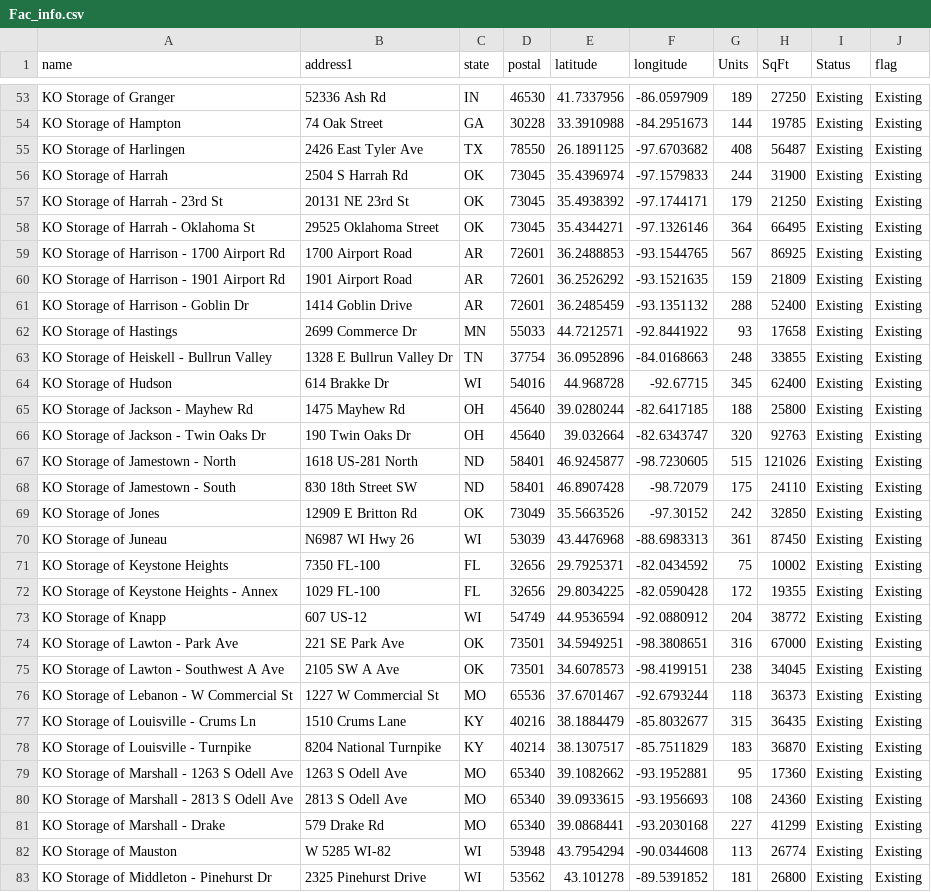
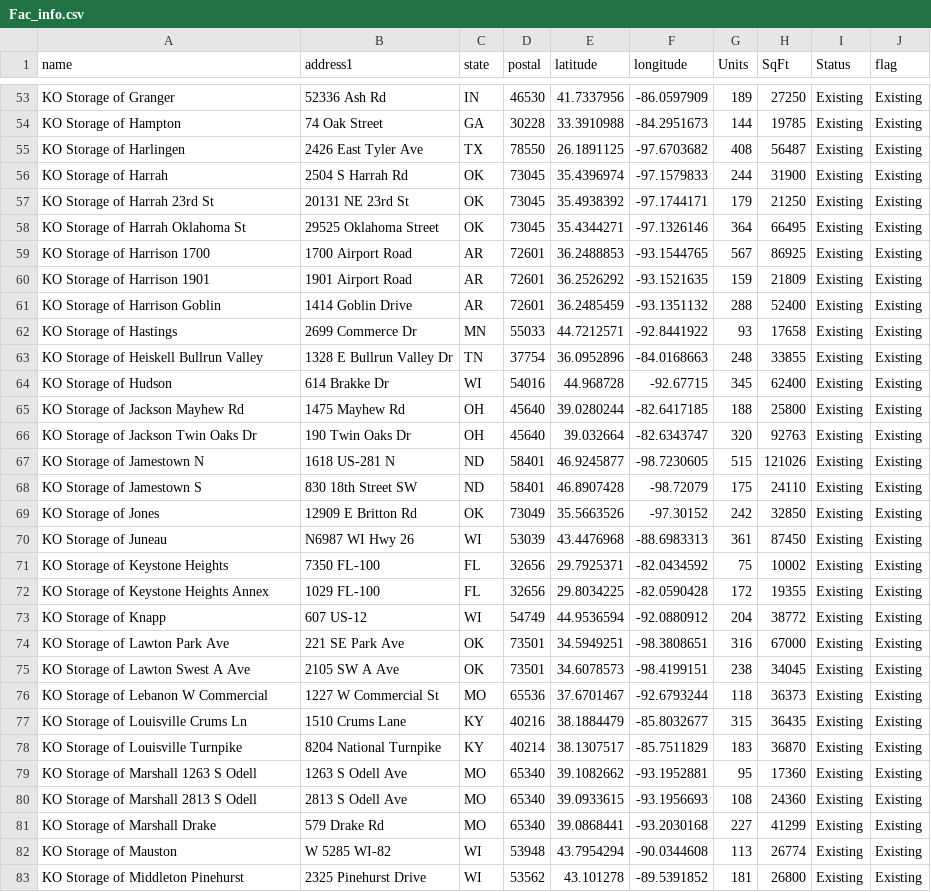
Before and after one commit to dishantvakte/AccWebApp, a CSV file: Fac_info.csv, drawn as a sheet; only a part is shown, gaps mark what is left out; the diff covers the shown part only.

Commit message:
Names Shortened

```diff
--- a/Fac_info.csv
+++ b/Fac_info.csv
@@ -56,14 +56,14 @@ KO Storage of Harlingen,2426 East Tyler Ave,TX,78550,26.1891125,-97.6703682,408,
 KO Storage of Harrah,2504 S Harrah Rd,OK,73045,35.4396974,-97.1579833,244,31900,Existing,Existing
-KO Storage of Harrah - 23rd St,20131 NE 23rd St,OK,73045,35.4938392,-97.1744171,179,21250,Existing,Existing
-KO Storage of Harrah - Oklahoma St,29525 Oklahoma Street,OK,73045,35.4344271,-97.1326146,364,66495,Existing,Existing
-KO Storage of Harrison - 1700 Airport Rd,1700 Airport Road,AR,72601,36.2488853,-93.1544765,567,86925,Existing,Existing
-KO Storage of Harrison - 1901 Airport Rd,1901 Airport Road,AR,72601,36.2526292,-93.1521635,159,21809,Existing,Existing
-KO Storage of Harrison - Goblin Dr,1414 Goblin Drive,AR,72601,36.2485459,-93.1351132,288,52400,Existing,Existing
+KO Storage of Harrah 23rd St,20131 NE 23rd St,OK,73045,35.4938392,-97.1744171,179,21250,Existing,Existing
+KO Storage of Harrah Oklahoma St,29525 Oklahoma Street,OK,73045,35.4344271,-97.1326146,364,66495,Existing,Existing
+KO Storage of Harrison 1700,1700 Airport Road,AR,72601,36.2488853,-93.1544765,567,86925,Existing,Existing
+KO Storage of Harrison 1901,1901 Airport Road,AR,72601,36.2526292,-93.1521635,159,21809,Existing,Existing
+KO Storage of Harrison Goblin,1414 Goblin Drive,AR,72601,36.2485459,-93.1351132,288,52400,Existing,Existing
 KO Storage of Hastings,2699 Commerce Dr,MN,55033,44.7212571,-92.8441922,93,17658,Existing,Existing
-KO Storage of Heiskell - Bullrun Valley,1328 E Bullrun Valley Dr,TN,37754,36.0952896,-84.0168663,248,33855,Existing,Existing
+KO Storage of Heiskell Bullrun Valley,1328 E Bullrun Valley Dr,TN,37754,36.0952896,-84.0168663,248,33855,Existing,Existing
 KO Storage of Hudson,614 Brakke Dr,WI,54016,44.968728,-92.67715,345,62400,Existing,Existing
-KO Storage of Jackson - Mayhew Rd,1475 Mayhew Rd,OH,45640,39.0280244,-82.6417185,188,25800,Existing,Existing
-KO Storage of Jackson - Twin Oaks Dr,190 Twin Oaks Dr,OH,45640,39.032664,-82.6343747,320,92763,Existing,Existing
-KO Storage of Jamestown - North,1618 US-281 North,ND,58401,46.9245877,-98.7230605,515,121026,Existing,Existing
-KO Storage of Jamestown - South,830 18th Street SW,ND,58401,46.8907428,-98.72079,175,24110,Existing,Existing
+KO Storage of Jackson Mayhew Rd,1475 Mayhew Rd,OH,45640,39.0280244,-82.6417185,188,25800,Existing,Existing
+KO Storage of Jackson Twin Oaks Dr,190 Twin Oaks Dr,OH,45640,39.032664,-82.6343747,320,92763,Existing,Existing
+KO Storage of Jamestown N,1618 US-281 N,ND,58401,46.9245877,-98.7230605,515,121026,Existing,Existing
+KO Storage of Jamestown S,830 18th Street SW,ND,58401,46.8907428,-98.72079,175,24110,Existing,Existing
 KO Storage of Jones,12909 E Britton Rd,OK,73049,35.5663526,-97.30152,242,32850,Existing,Existing
@@ -71,13 +71,13 @@ KO Storage of Juneau,N6987 WI Hwy 26,WI,53039,43.4476968,-88.6983313,361,87450,E
 KO Storage of Keystone Heights,7350 FL-100,FL,32656,29.7925371,-82.0434592,75,10002,Existing,Existing
-KO Storage of Keystone Heights - Annex,1029 FL-100,FL,32656,29.8034225,-82.0590428,172,19355,Existing,Existing
+KO Storage of Keystone Heights Annex,1029 FL-100,FL,32656,29.8034225,-82.0590428,172,19355,Existing,Existing
 KO Storage of Knapp,607 US-12,WI,54749,44.9536594,-92.0880912,204,38772,Existing,Existing
-KO Storage of Lawton - Park Ave,221 SE Park Ave,OK,73501,34.5949251,-98.3808651,316,67000,Existing,Existing
-KO Storage of Lawton - Southwest A Ave,2105 SW A Ave,OK,73501,34.6078573,-98.4199151,238,34045,Existing,Existing
-KO Storage of Lebanon - W Commercial St,1227 W Commercial St,MO,65536,37.6701467,-92.6793244,118,36373,Existing,Existing
-KO Storage of Louisville - Crums Ln,1510 Crums Lane,KY,40216,38.1884479,-85.8032677,315,36435,Existing,Existing
-KO Storage of Louisville - Turnpike,8204 National Turnpike,KY,40214,38.1307517,-85.7511829,183,36870,Existing,Existing
-KO Storage of Marshall - 1263 S Odell Ave,1263 S Odell Ave,MO,65340,39.1082662,-93.1952881,95,17360,Existing,Existing
-KO Storage of Marshall - 2813 S Odell Ave,2813 S Odell Ave,MO,65340,39.0933615,-93.1956693,108,24360,Existing,Existing
-KO Storage of Marshall - Drake,579 Drake Rd,MO,65340,39.0868441,-93.2030168,227,41299,Existing,Existing
+KO Storage of Lawton Park Ave,221 SE Park Ave,OK,73501,34.5949251,-98.3808651,316,67000,Existing,Existing
+KO Storage of Lawton Swest A Ave,2105 SW A Ave,OK,73501,34.6078573,-98.4199151,238,34045,Existing,Existing
+KO Storage of Lebanon W Commercial,1227 W Commercial St,MO,65536,37.6701467,-92.6793244,118,36373,Existing,Existing
+KO Storage of Louisville Crums Ln,1510 Crums Lane,KY,40216,38.1884479,-85.8032677,315,36435,Existing,Existing
+KO Storage of Louisville Turnpike,8204 National Turnpike,KY,40214,38.1307517,-85.7511829,183,36870,Existing,Existing
+KO Storage of Marshall 1263 S Odell,1263 S Odell Ave,MO,65340,39.1082662,-93.1952881,95,17360,Existing,Existing
+KO Storage of Marshall 2813 S Odell,2813 S Odell Ave,MO,65340,39.0933615,-93.1956693,108,24360,Existing,Existing
+KO Storage of Marshall Drake,579 Drake Rd,MO,65340,39.0868441,-93.2030168,227,41299,Existing,Existing
 KO Storage of Mauston,W 5285 WI-82,WI,53948,43.7954294,-90.0344608,113,26774,Existing,Existing
-KO Storage of Middleton - Pinehurst Dr,2325 Pinehurst Drive,WI,53562,43.101278,-89.5391852,181,26800,Existing,Existing
+KO Storage of Middleton Pinehurst,2325 Pinehurst Drive,WI,53562,43.101278,-89.5391852,181,26800,Existing,Existing
```
Also changed, not shown: 134 edited cells elsewhere in this file.
